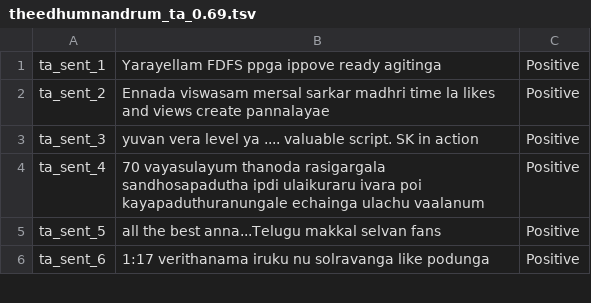
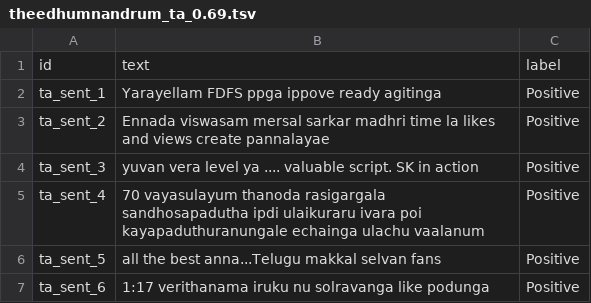
Before and after one commit to oligoglot/theedhum-nandrum, a TSV file: src/playground/output/theedhumnandrum_ta_0.69.tsv, drawn as a sheet; only a part is shown.

```diff
--- a/src/playground/output/theedhumnandrum_ta_0.69.tsv
+++ b/src/playground/output/theedhumnandrum_ta_0.69.tsv
@@ -1 +1,2 @@
+id	text	label
 ta_sent_1	Yarayellam FDFS ppga ippove ready agitinga	Positive
```
Also changed, not shown: 18 other files.
